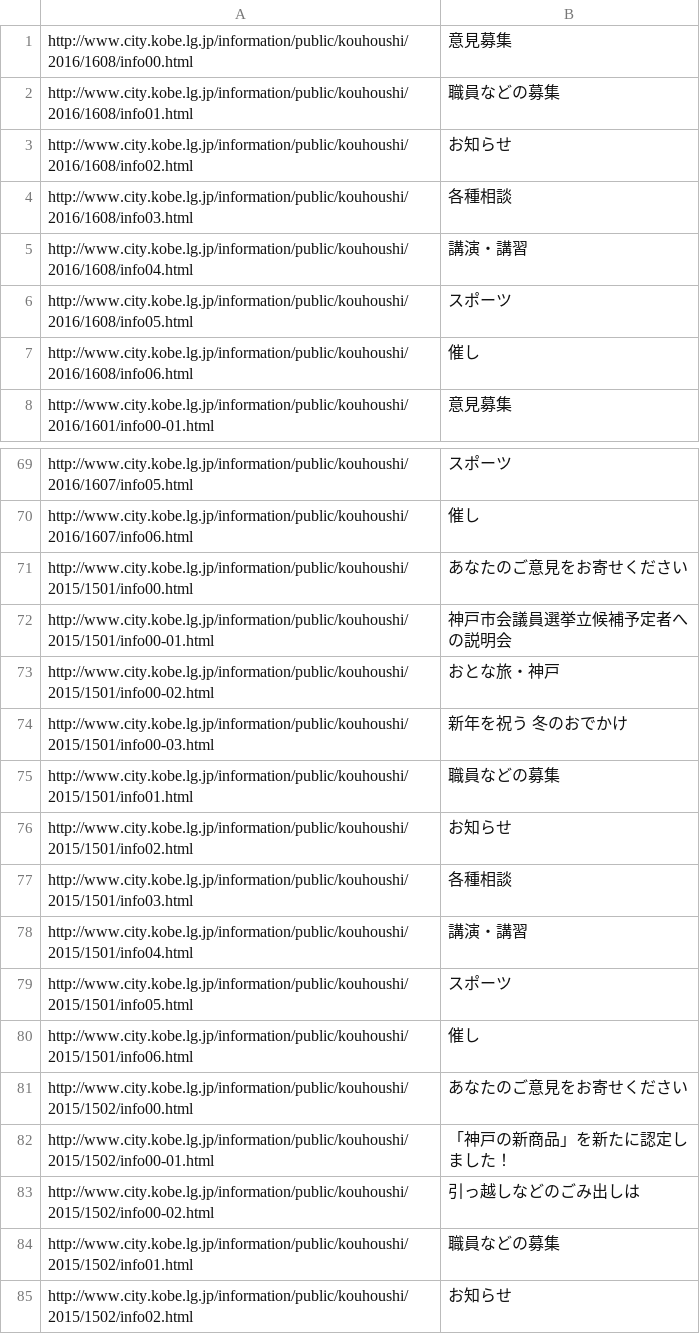
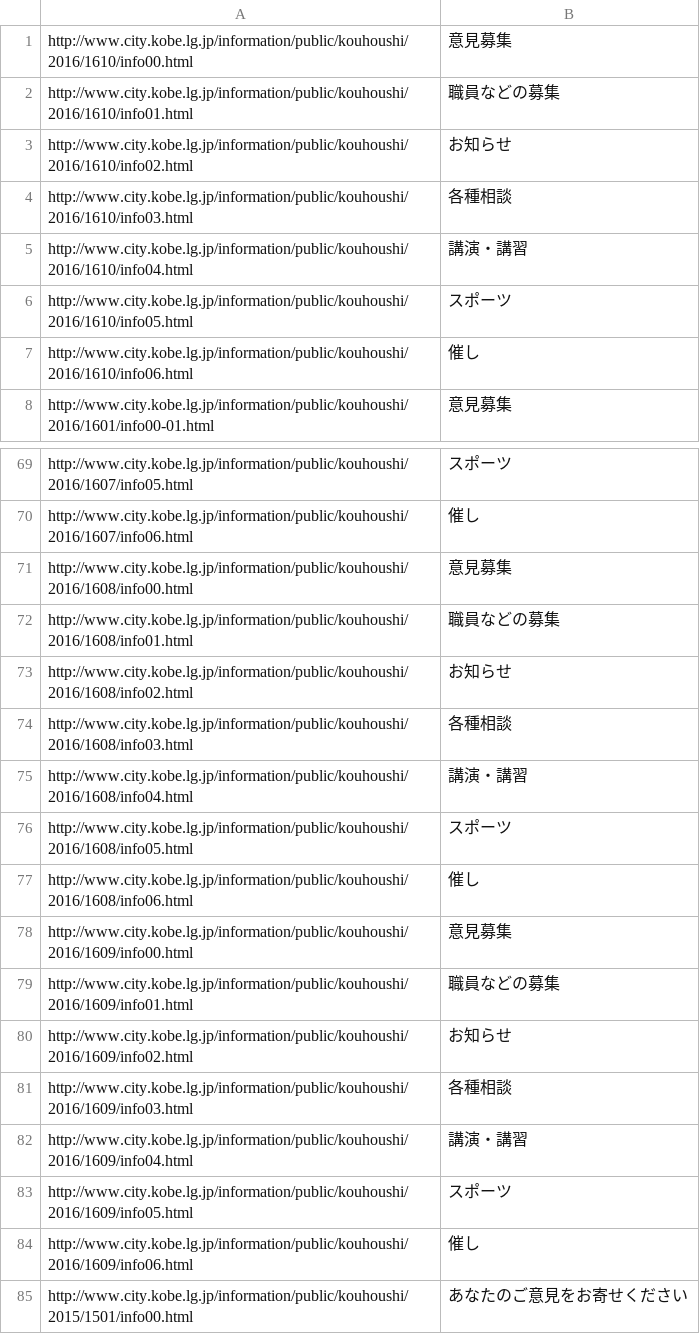
Before and after one commit to hkwi/kobe-opendata, a CSV file: kouhoushi_url.csv, drawn as a sheet; only a part is shown, gaps mark what is left out; the shorter side is filled out with more unchanged rows.

Commit message:
[kouhoushi] sync with upstream

```diff
--- a/kouhoushi_url.csv
+++ b/kouhoushi_url.csv
@@ -1,8 +1,8 @@
-http://www.city.kobe.lg.jp/information/public/kouhoushi/2016/1608/info00.html,意見募集
-http://www.city.kobe.lg.jp/information/public/kouhoushi/2016/1608/info01.html,職員などの募集
-http://www.city.kobe.lg.jp/information/public/kouhoushi/2016/1608/info02.html,お知らせ
-http://www.city.kobe.lg.jp/information/public/kouhoushi/2016/1608/info03.html,各種相談
-http://www.city.kobe.lg.jp/information/public/kouhoushi/2016/1608/info04.html,講演・講習
-http://www.city.kobe.lg.jp/information/public/kouhoushi/2016/1608/info05.html,スポーツ
-http://www.city.kobe.lg.jp/information/public/kouhoushi/2016/1608/info06.html,催し
+http://www.city.kobe.lg.jp/information/public/kouhoushi/2016/1610/info00.html,意見募集
+http://www.city.kobe.lg.jp/information/public/kouhoushi/2016/1610/info01.html,職員などの募集
+http://www.city.kobe.lg.jp/information/public/kouhoushi/2016/1610/info02.html,お知らせ
+http://www.city.kobe.lg.jp/information/public/kouhoushi/2016/1610/info03.html,各種相談
+http://www.city.kobe.lg.jp/information/public/kouhoushi/2016/1610/info04.html,講演・講習
+http://www.city.kobe.lg.jp/information/public/kouhoushi/2016/1610/info05.html,スポーツ
+http://www.city.kobe.lg.jp/information/public/kouhoushi/2016/1610/info06.html,催し
 http://www.city.kobe.lg.jp/information/public/kouhoushi/2016/1601/info00-01.html,意見募集
@@ -70,2 +70,16 @@ http://www.city.kobe.lg.jp/information/public/kouhoushi/2016/1607/info05.html,
 http://www.city.kobe.lg.jp/information/public/kouhoushi/2016/1607/info06.html,催し
+http://www.city.kobe.lg.jp/information/public/kouhoushi/2016/1608/info00.html,意見募集
+http://www.city.kobe.lg.jp/information/public/kouhoushi/2016/1608/info01.html,職員などの募集
+http://www.city.kobe.lg.jp/information/public/kouhoushi/2016/1608/info02.html,お知らせ
+http://www.city.kobe.lg.jp/information/public/kouhoushi/2016/1608/info03.html,各種相談
+http://www.city.kobe.lg.jp/information/public/kouhoushi/2016/1608/info04.html,講演・講習
+http://www.city.kobe.lg.jp/information/public/kouhoushi/2016/1608/info05.html,スポーツ
+http://www.city.kobe.lg.jp/information/public/kouhoushi/2016/1608/info06.html,催し
+http://www.city.kobe.lg.jp/information/public/kouhoushi/2016/1609/info00.html,意見募集
+http://www.city.kobe.lg.jp/information/public/kouhoushi/2016/1609/info01.html,職員などの募集
+http://www.city.kobe.lg.jp/information/public/kouhoushi/2016/1609/info02.html,お知らせ
+http://www.city.kobe.lg.jp/information/public/kouhoushi/2016/1609/info03.html,各種相談
+http://www.city.kobe.lg.jp/information/public/kouhoushi/2016/1609/info04.html,講演・講習
+http://www.city.kobe.lg.jp/information/public/kouhoushi/2016/1609/info05.html,スポーツ
+http://www.city.kobe.lg.jp/information/public/kouhoushi/2016/1609/info06.html,催し
 http://www.city.kobe.lg.jp/information/public/kouhoushi/2015/1501/info00.html,あなたのご意見をお寄せください
```
Also changed, not shown: 2 other files.
